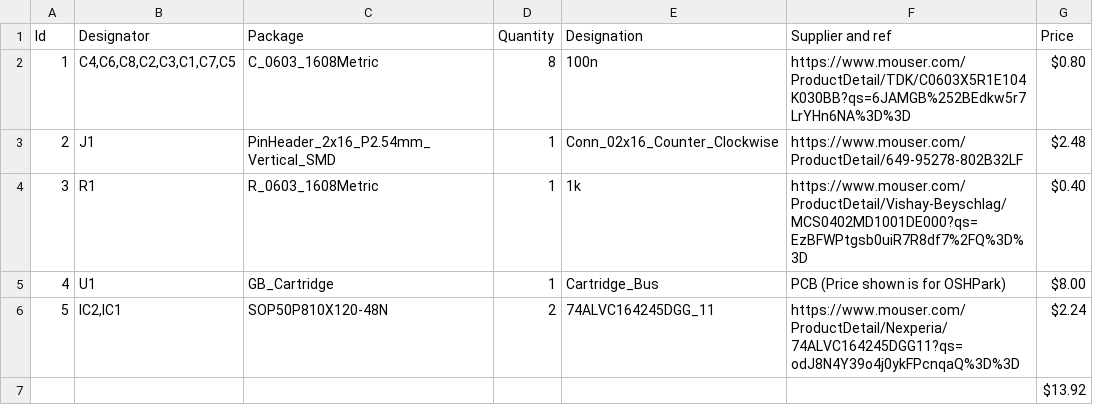
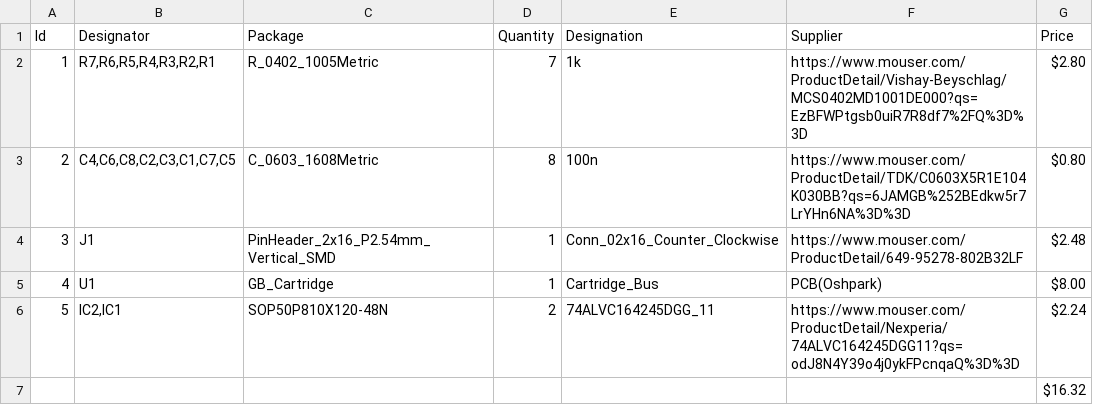
Before and after one commit to Y2K-x/gb-breakout, a CSV file: gb_breakout.csv, drawn as a sheet; removed rows and columns are numbered as before the commit, all else as after; the diff names each change by its address in the sheet, - before the commit and + after, or states it on an @@ line.

```diff
--- a/gb_breakout.csv
+++ b/gb_breakout.csv
-F1: Supplier and ref
+F1: Supplier
+row 2: 1 | R7,R6,R5,R4,R3,R2,R1 | R_0402_1005Metric | 7 | 1k | https://www.mouser.com/ProductDetail/Vishay-Beyschlag/MCS0402MD1001DE000?qs=EzBFWPtgsb0uiR7R8df7%2FQ%3D%3D | $2.80
@@ column A (Id) renumbered between rows 3 and 4 @@
-row 4: 3 | R1 | R_0603_1608Metric | 1 | 1k | https://www.mouser.com/ProductDetail/Vishay-Beyschlag/MCS0402MD1001DE000?qs=EzBFWPtgsb0uiR7R8df7%2FQ%3D%3D | $0.40
-F5 (Supplier): PCB (Price shown is for OSHPark)
+F5 (Supplier): PCB(Oshpark)
-G7 (Price): $13.92
+G7 (Price): $16.32
```
Also changed, not shown: 4 other files.
